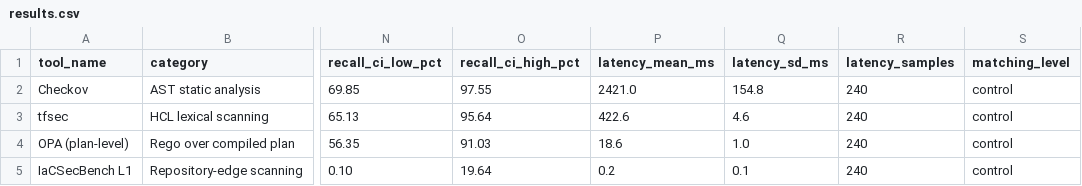
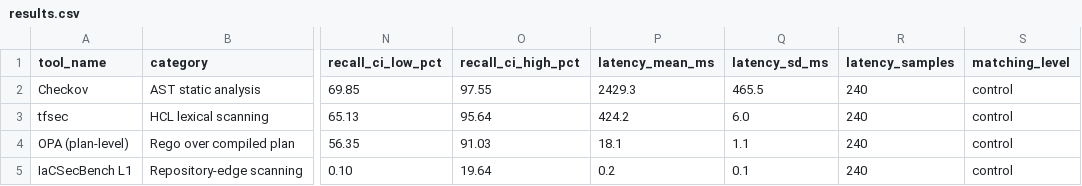
Before and after one commit to mchittineni/CrownCorridor, a CSV file: leaderboard/results.csv, drawn as a sheet; only a part is shown, gaps mark what is left out; the diff names each change by its address in the sheet, - before the commit and + after, or states it on an @@ line.

Commit message:
docs(leaderboard): update leaderboard CSV score matrix

```diff
--- a/leaderboard/results.csv
+++ b/leaderboard/results.csv
-P2 (latency_mean_ms): 2421.0
+P2 (latency_mean_ms): 2429.3
-Q2 (latency_sd_ms): 154.8
+Q2 (latency_sd_ms): 465.5
-P3 (latency_mean_ms): 422.6
+P3 (latency_mean_ms): 424.2
-Q3 (latency_sd_ms): 4.6
+Q3 (latency_sd_ms): 6.0
-P4 (latency_mean_ms): 18.6
+P4 (latency_mean_ms): 18.1
-Q4 (latency_sd_ms): 1.0
+Q4 (latency_sd_ms): 1.1
```
